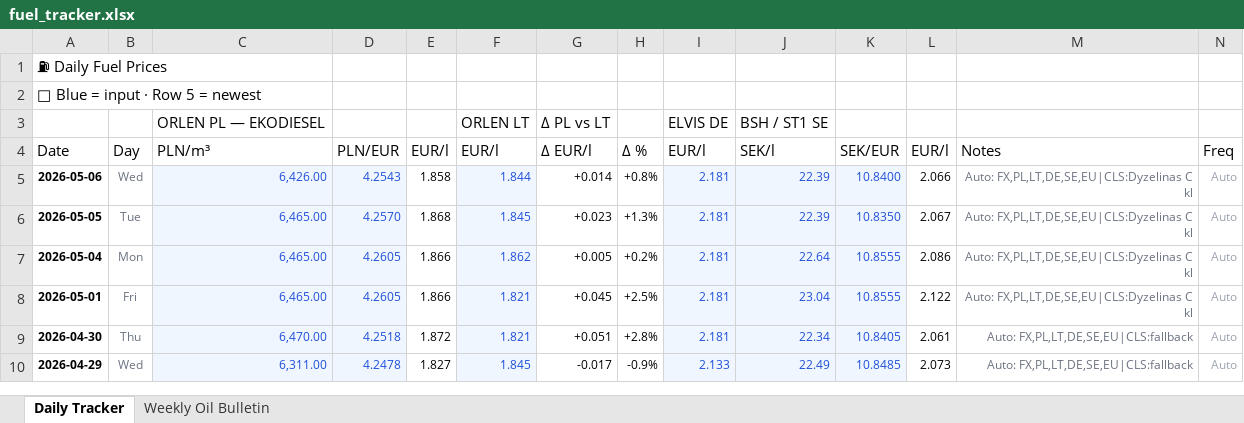
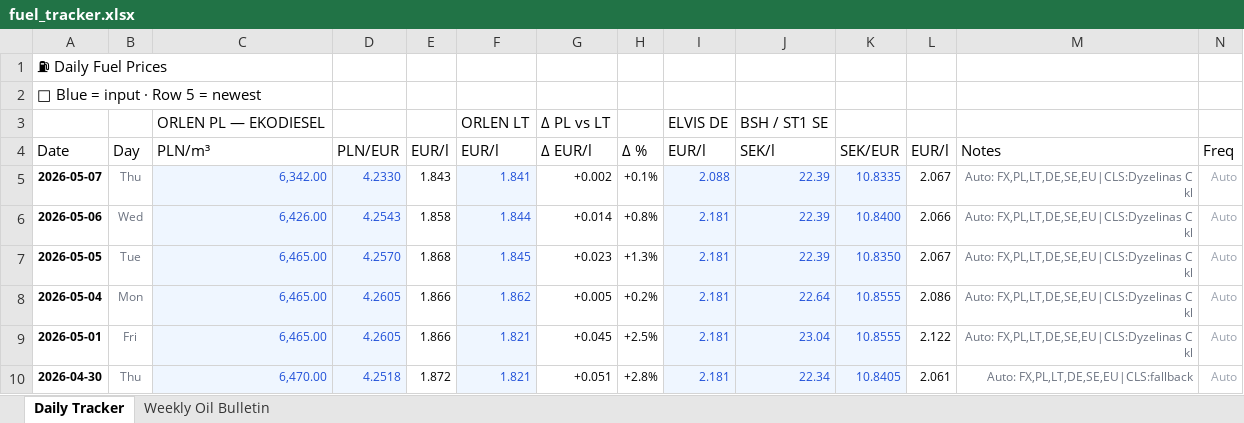
Before and after one commit to harkis123/Fuel-Tracker, an Excel workbook: fuel_tracker.xlsx, sheet Daily Tracker, drawn as a sheet; only a part is shown; the shorter side is filled out with more unchanged rows; values as stored, in another font and other column widths than the file's, no borders; the diff names each change by its address in the sheet, - before the commit and + after, or states it on an @@ line.

```diff
--- a/fuel_tracker.xlsx (sheet Daily Tracker)
+++ b/fuel_tracker.xlsx (sheet Daily Tracker)
+row 5: 2026-05-07 | Thu | 6,342.00 | 4.2330 | 1.843 | 1.841 | +0.002 | +0.1% | 2.088 | 22.39 | 10.8335 | 2.067 | Auto: FX,PL,LT,DE,SE,EU|CLS:Dyzelinas C kl | Auto
```
Also changed, not shown: sheet Weekly Oil Bulletin, 1 other file.
